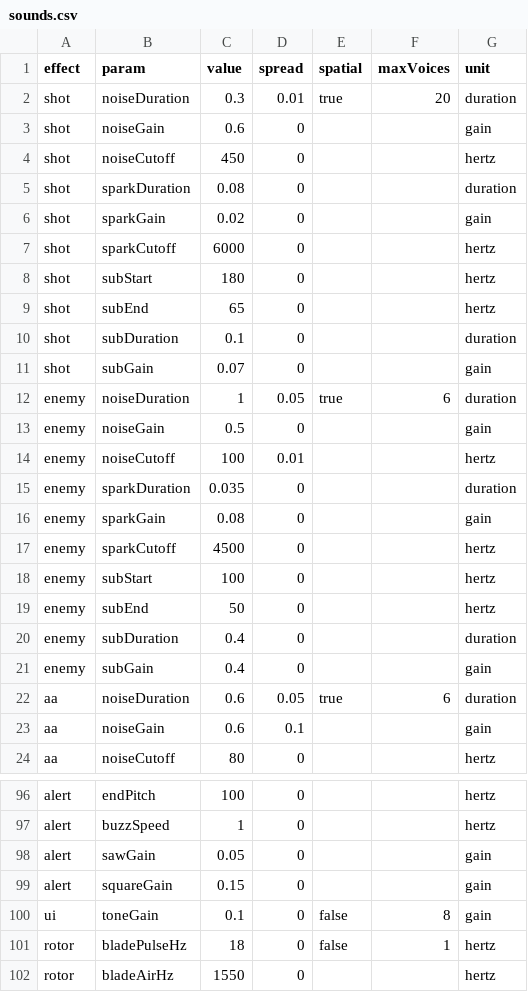
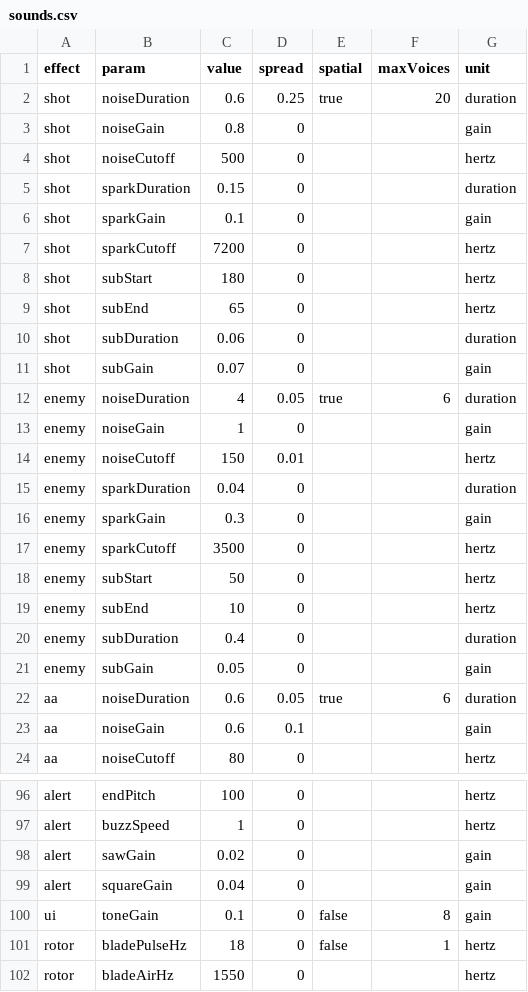
Before and after one commit to lyonbach/mass-shooter, a CSV file: sounds.csv, drawn as a sheet; only a part is shown, gaps mark what is left out; the diff covers the shown part only.

```diff
--- a/sounds.csv
+++ b/sounds.csv
@@ -1,22 +1,22 @@
 effect,param,value,spread,spatial,maxVoices,unit
-shot,noiseDuration,0.3,0.01,true,20,duration
-shot,noiseGain,0.6,0,,,gain
-shot,noiseCutoff,450,0,,,hertz
-shot,sparkDuration,0.08,0,,,duration
-shot,sparkGain,0.02,0,,,gain
-shot,sparkCutoff,6000,0,,,hertz
+shot,noiseDuration,0.6,0.25,true,20,duration
+shot,noiseGain,0.8,0,,,gain
+shot,noiseCutoff,500,0,,,hertz
+shot,sparkDuration,0.15,0,,,duration
+shot,sparkGain,0.1,0,,,gain
+shot,sparkCutoff,7200,0,,,hertz
 shot,subStart,180,0,,,hertz
 shot,subEnd,65,0,,,hertz
-shot,subDuration,0.1,0,,,duration
+shot,subDuration,0.06,0,,,duration
 shot,subGain,0.07,0,,,gain
-enemy,noiseDuration,1,0.05,true,6,duration
-enemy,noiseGain,0.5,0,,,gain
-enemy,noiseCutoff,100,0.01,,,hertz
-enemy,sparkDuration,0.035,0,,,duration
-enemy,sparkGain,0.08,0,,,gain
-enemy,sparkCutoff,4500,0,,,hertz
-enemy,subStart,100,0,,,hertz
-enemy,subEnd,50,0,,,hertz
+enemy,noiseDuration,4,0.05,true,6,duration
+enemy,noiseGain,1,0,,,gain
+enemy,noiseCutoff,150,0.01,,,hertz
+enemy,sparkDuration,0.04,0,,,duration
+enemy,sparkGain,0.3,0,,,gain
+enemy,sparkCutoff,3500,0,,,hertz
+enemy,subStart,50,0,,,hertz
+enemy,subEnd,10,0,,,hertz
 enemy,subDuration,0.4,0,,,duration
-enemy,subGain,0.4,0,,,gain
+enemy,subGain,0.05,0,,,gain
 aa,noiseDuration,0.6,0.05,true,6,duration
@@ -97,4 +97,4 @@ alert,endPitch,100,0,,,hertz
 alert,buzzSpeed,1,0,,,hertz
-alert,sawGain,0.05,0,,,gain
-alert,squareGain,0.15,0,,,gain
+alert,sawGain,0.02,0,,,gain
+alert,squareGain,0.04,0,,,gain
 ui,toneGain,0.1,0,false,8,gain
```
Also changed, not shown: 21 edited cells elsewhere in this file, 3 other files.
